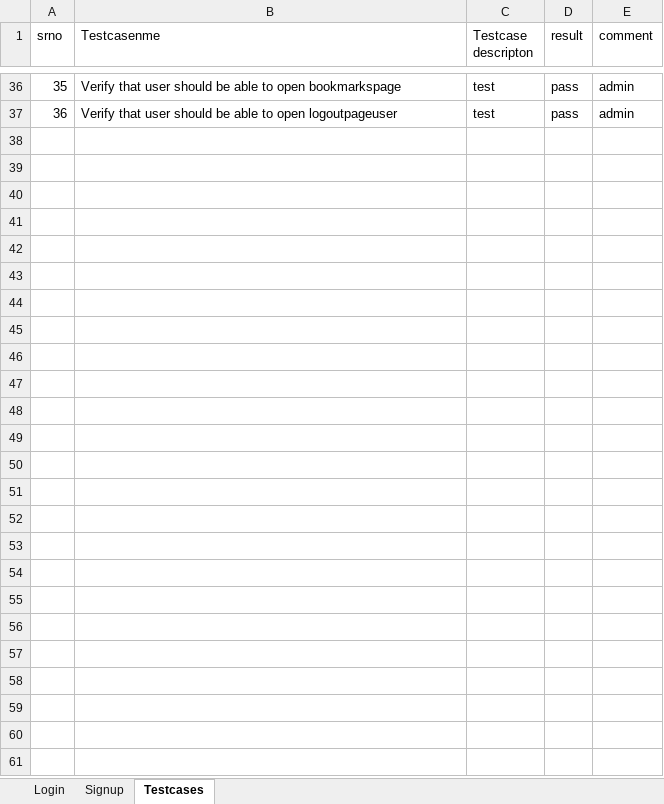
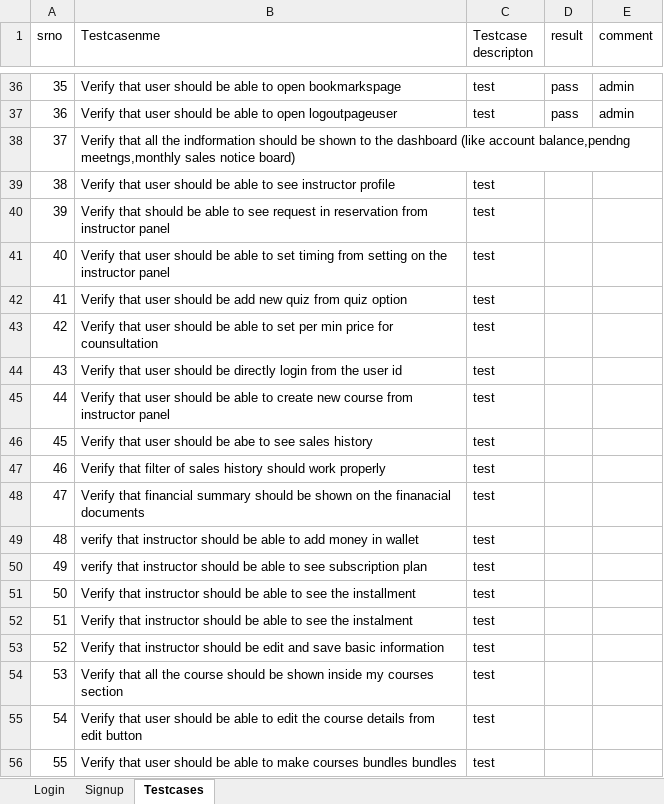
Before and after one commit to rechargeone000/AstrocodeAtomation, an Excel workbook: target/test-classes/data.xlsx, sheet Testcases, drawn as a sheet; only a part is shown, gaps mark what is left out; values as stored, in another font and other column widths than the file's, no borders; the diff covers the shown part only; the diff names each change by its address in the sheet, - before the commit and + after, or states it on an @@ line.

```diff
--- a/target/test-classes/data.xlsx (sheet Testcases)
+++ b/target/test-classes/data.xlsx (sheet Testcases)
+row 38: 37 | Verify that all the indformation should be shown to the dashboard (like account balance,pendng meetngs,monthly sales notice board)
+row 39: 38 | Verify that user should be able to see instructor profile | test
+row 40: 39 | Verify that should be able to see request in reservation from instructor panel | test
+row 41: 40 | Verify that user should be able to set timing from setting on the instructor panel | test
+row 42: 41 | Verify that user should be add new quiz from quiz option | test
+row 43: 42 | Verify that user should be able to set per min price for counsultation | test
+row 44: 43 | Verify that user should be directly login from the user id | test
+row 45: 44 | Verify that user should be able to create new course from instructor panel | test
+row 46: 45 | Verify that user should be abe to see sales history | test
+row 47: 46 | Verify that filter of sales history should work properly | test
+row 48: 47 | Verify that financial summary should be shown on the finanacial documents | test
+row 49: 48 | verify that instructor should be able to add money in wallet | test
+row 50: 49 | verify that instructor should be able to see subscription plan | test
+row 51: 50 | Verify that instructor should be able to see the installment | test
+row 52: 51 | Verify that instructor should be able to see the instalment | test
+row 53: 52 | Verify that instructor should be edit and save basic information | test
+row 54: 53 | Verify that all the course should be shown inside my courses section | test
+row 55: 54 | Verify that user should be able to edit the course details from edit button | test
+row 56: 55 | Verify that user should be able to make courses bundles bundles | test
```
Also changed, not shown: 11 added rows elsewhere in this sheet, target/test-classes/Seleniumreport.xlsx, 27 other files.
